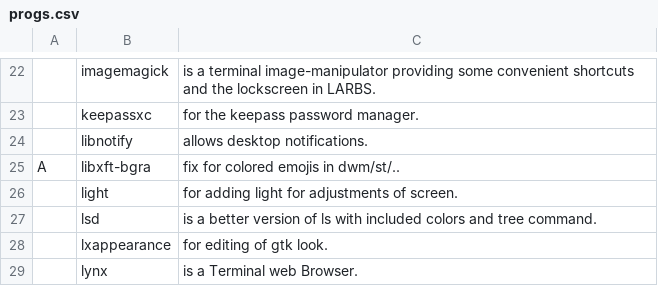
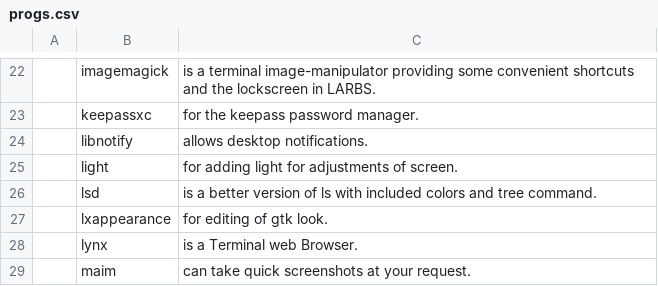
Before and after one commit to tiyn/larbs, a CSV file: progs.csv, drawn as a sheet; only a part is shown, gaps mark what is left out; the shorter side is filled out with more unchanged rows; the diff names each change by its address in the sheet, - before the commit and + after, or states it on an @@ line.

Commit message:
Update progs.csv

```diff
--- a/progs.csv
+++ b/progs.csv
-row 25: A | libxft-bgra | fix for colored emojis in dwm/st/..
```
